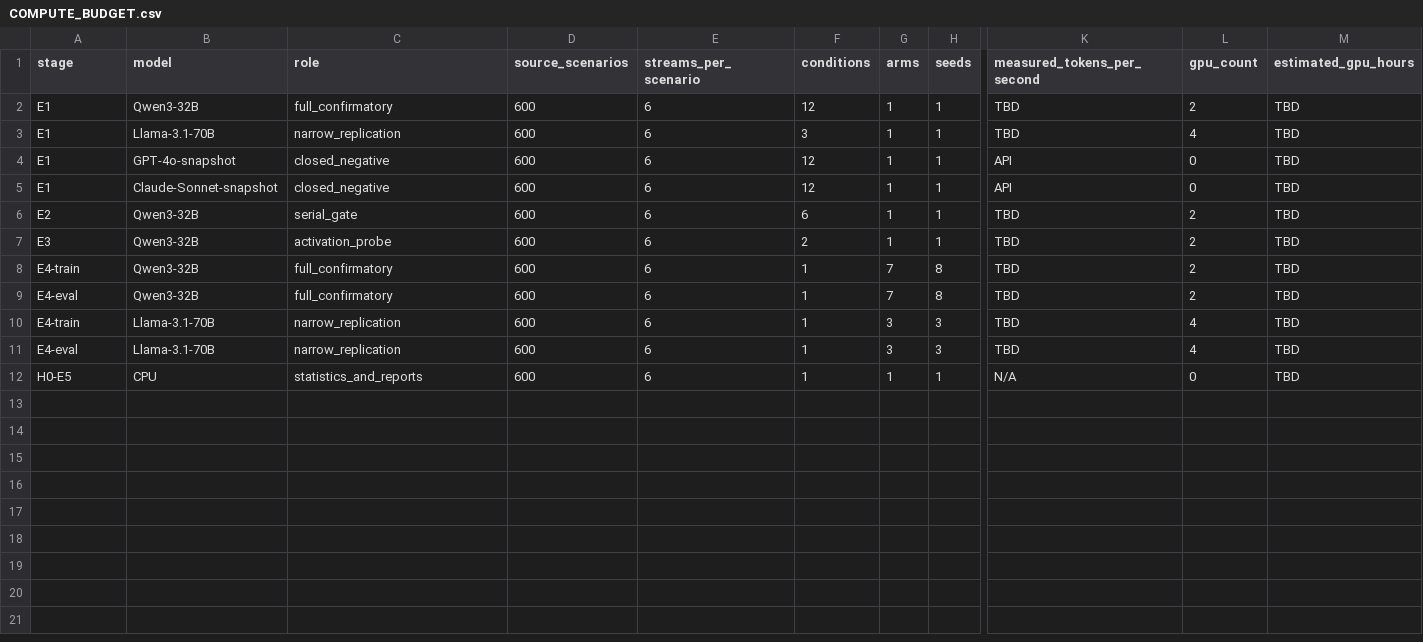
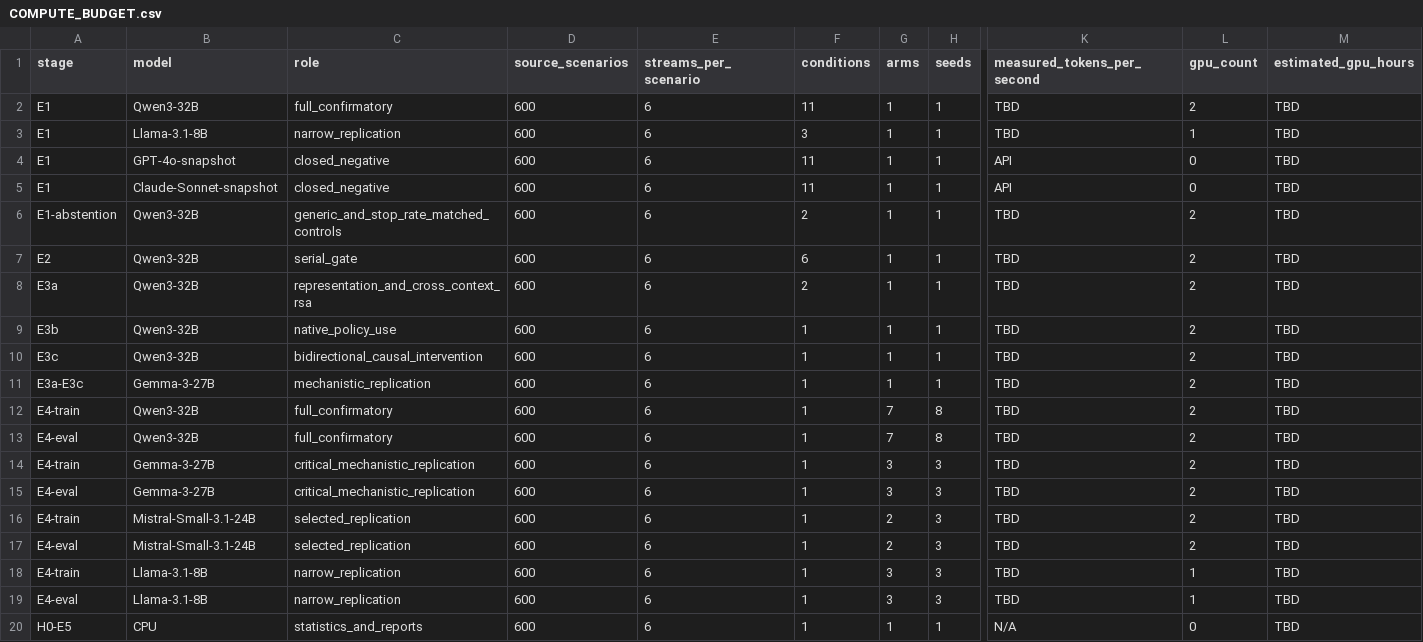
Before and after one commit to sdannyvi/K-project, a CSV file: cluster/COMPUTE_BUDGET.csv, drawn as a sheet; only a part is shown, gaps mark what is left out; addresses are those after the commit; rows hold the shown columns only; the diff names each change by its address in the sheet, - before the commit and + after, or states it on an @@ line.

Commit message:
Revise non-action study and cluster plan

```diff
--- a/cluster/COMPUTE_BUDGET.csv
+++ b/cluster/COMPUTE_BUDGET.csv
-F2 (conditions): 12
+F2 (conditions): 11
-B3 (model): Llama-3.1-70B
+B3 (model): Llama-3.1-8B
-L3 (gpu_count): 4
+L3 (gpu_count): 1
-F4:F5 (conditions): 12
+F4:F5 (conditions): 11
+row 6: E1-abstention | Qwen3-32B | generic_and_stop_rate_matched_controls | 600 | 6 | 2 | 1 | 1 | TBD | 2 | TBD
-A8 (stage): E3
+A8 (stage): E3a
-C8 (role): activation_probe
+C8 (role): representation_and_cross_context_rsa
+row 9: E3b | Qwen3-32B | native_policy_use | 600 | 6 | 1 | 1 | 1 | TBD | 2 | TBD
+row 10: E3c | Qwen3-32B | bidirectional_causal_intervention | 600 | 6 | 1 | 1 | 1 | TBD | 2 | TBD
+row 11: E3a-E3c | Gemma-3-27B | mechanistic_replication | 600 | 6 | 1 | 1 | 1 | TBD | 2 | TBD
+row 14: E4-train | Gemma-3-27B | critical_mechanistic_replication | 600 | 6 | 1 | 3 | 3 | TBD | 2 | TBD
+row 15: E4-eval | Gemma-3-27B | critical_mechanistic_replication | 600 | 6 | 1 | 3 | 3 | TBD | 2 | TBD
+row 16: E4-train | Mistral-Small-3.1-24B | selected_replication | 600 | 6 | 1 | 2 | 3 | TBD | 2 | TBD
+row 17: E4-eval | Mistral-Small-3.1-24B | selected_replication | 600 | 6 | 1 | 2 | 3 | TBD | 2 | TBD
-B18:B19 (model): Llama-3.1-70B
+B18:B19 (model): Llama-3.1-8B
-L18:L19 (gpu_count): 4
+L18:L19 (gpu_count): 1
```
Also changed, not shown: 6 other files.
